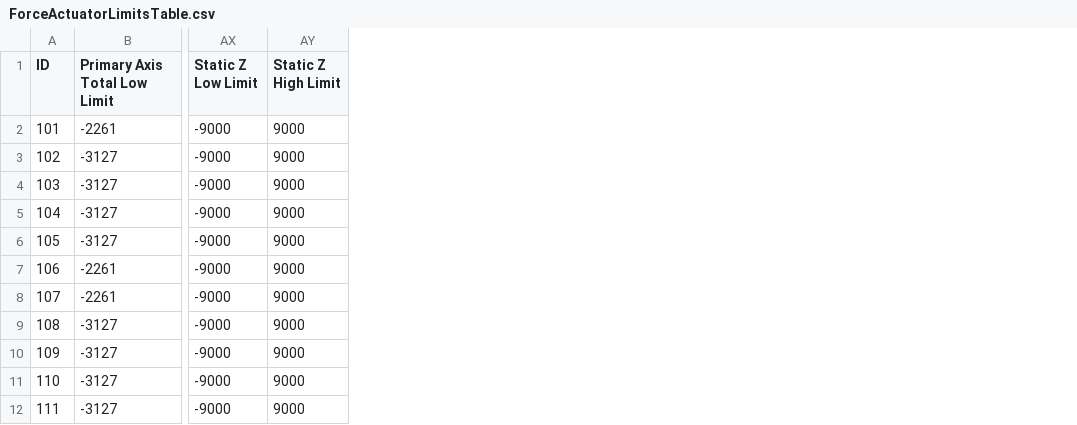
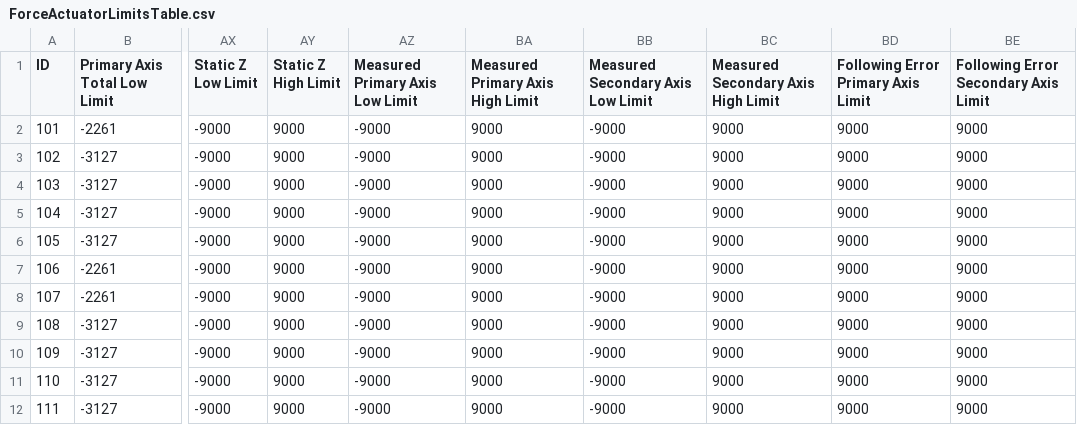
Before and after one commit to lsst-ts/ts_m1m3support, a CSV file: Controller/SettingFiles/Tables/ForceActuatorLimitsTable.csv, drawn as a sheet; only a part is shown, gaps mark what is left out; the diff names each change by its address in the sheet, - before the commit and + after, or states it on an @@ line.

Commit message:
Add force limit on measured force and following error. Fix crash after enabling twice. Add state change test script.

```diff
--- a/Controller/SettingFiles/Tables/ForceActuatorLimitsTable.csv
+++ b/Controller/SettingFiles/Tables/ForceActuatorLimitsTable.csv
+column AZ (Measured Primary Axis Low Limit), rows 2-12: all -9000
+column BA (Measured Primary Axis High Limit), rows 2-12: all 9000
+column BB, rows 1-12: Measured Secondary Axis Low Limit | -9000 | -9000 | -9000 | -9000 | -9000 | -9000 | -9000 | -9000 | -9000 | -9000 | -9000
+column BC, rows 1-12: Measured Secondary Axis High Limit | 9000 | 9000 | 9000 | 9000 | 9000 | 9000 | 9000 | 9000 | 9000 | 9000 | 9000
+column BD, rows 1-12: Following Error Primary Axis Limit | 9000 | 9000 | 9000 | 9000 | 9000 | 9000 | 9000 | 9000 | 9000 | 9000 | 9000
+column BE, rows 1-12: Following Error Secondary Axis Limit | 9000 | 9000 | 9000 | 9000 | 9000 | 9000 | 9000 | 9000 | 9000 | 9000 | 9000
```
Also changed, not shown: 16 other files.
